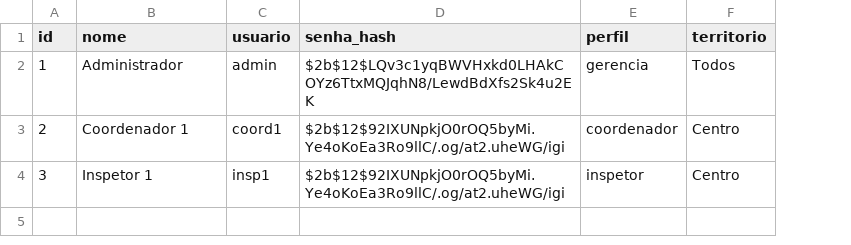
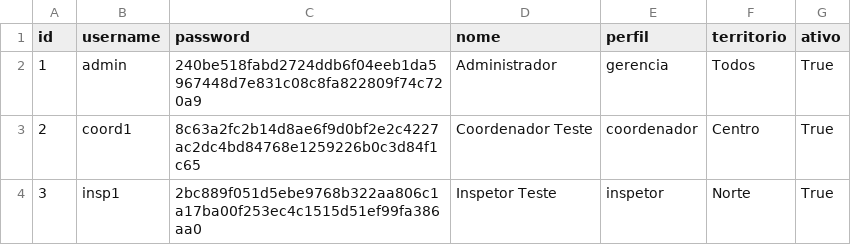
Before and after one commit to VisattIpojuca/diario-visa-digital, a CSV file: data/usuarios.csv, drawn as a sheet; removed rows and columns are numbered as before the commit, all else as after; the diff names each change by its address in the sheet, - before the commit and + after, or states it on an @@ line.

```diff
--- a/data/usuarios.csv
+++ b/data/usuarios.csv
+column B (username), rows 2-4: admin | coord1 | insp1
+column C (password), rows 2-4: 240be518fabd2724ddb6f04eeb1da5967448d7e831c08c8fa822809f74c720a9 | 8c63a2fc2b14d8ae6f9d0bf2e2c4227ac2dc4bd84768e1259226b0c3d84f1c65 | 2bc889f051d5ebe9768b322aa806c1a17ba00f253ec4c1515d51ef99fa386aa0
-column C (usuario), rows 2-4: admin | coord1 | insp1
-column D (senha_hash), rows 2-4: $2b$12$LQv3c1yqBWVHxkd0LHAkCOYz6TtxMQJqhN8/LewdBdXfs2Sk4u2EK | $2b$12$92IXUNpkjO0rOQ5byMi.Ye4oKoEa3Ro9llC/.og/at2.uheWG/igi | $2b$12$92IXUNpkjO0rOQ5byMi.Ye4oKoEa3Ro9llC/.og/at2.uheWG/igi
+column G (ativo), rows 2-4: all True
-D3 (nome): Coordenador 1
+D3 (nome): Coordenador Teste
-D4 (nome): Inspetor 1
+D4 (nome): Inspetor Teste
-F4 (territorio): Centro
+F4 (territorio): Norte
```
Also changed, not shown: 7 other files.
